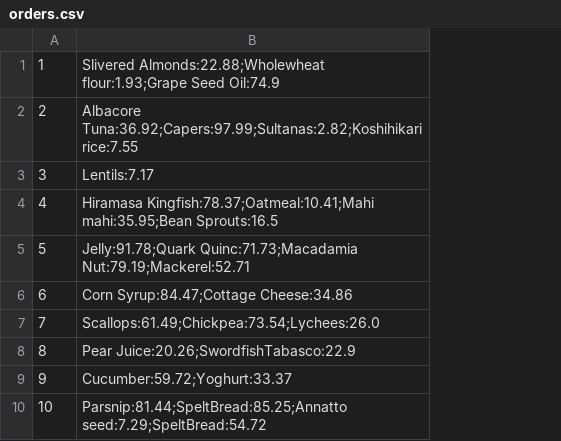
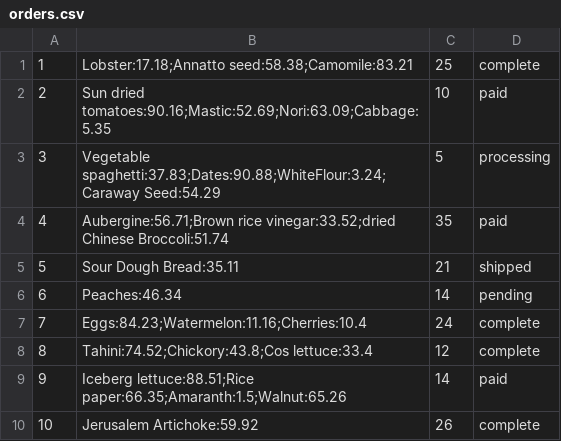
Before and after one commit to holocronweaver/grocery-store, a CSV file: data/orders.csv, drawn as a sheet; only a part is shown; removed rows and columns are numbered as before the commit, all else as after; the diff names each change by its address in the sheet, - before the commit and + after, or states it on an @@ line.

Commit message:
Remove orders.csv; Rename online_orders.csv to orders.csv

```diff
--- a/data/orders.csv
+++ b/data/orders.csv
-column B, rows 1-10: Slivered Almonds:22.88;Wholewheat flour:1.93;Grape Seed Oil:74.9 | Albacore Tuna:36.92;Capers:97.99;Sultanas:2.82;Koshihikari rice:7.55 | Lentils:7.17 | Hiramasa Kingfish:78.37;Oatmeal:10.41;Mahi mahi:35.95;Bean Sprouts:16.5 | Jelly:91.78;Quark Quinc:71.73;Macadamia Nut:79.19;Mackerel:52.71 | Corn Syrup:84.47;Cottage Cheese:34.86 | Scallops:61.49;Chickpea:73.54;Lychees:26.0 | Pear Juice:20.26;SwordfishTabasco:22.9 | Cucumber:59.72;Yoghurt:33.37 | Parsnip:81.44;SpeltBread:85.25;Annatto seed:7.29;SpeltBread:54.72
+column B, rows 1-10: Lobster:17.18;Annatto seed:58.38;Camomile:83.21 | Sun dried tomatoes:90.16;Mastic:52.69;Nori:63.09;Cabbage:5.35 | Vegetable spaghetti:37.83;Dates:90.88;WhiteFlour:3.24;Caraway Seed:54.29 | Aubergine:56.71;Brown rice vinegar:33.52;dried Chinese Broccoli:51.74 | Sour Dough Bread:35.11 | Peaches:46.34 | Eggs:84.23;Watermelon:11.16;Cherries:10.4 | Tahini:74.52;Chickory:43.8;Cos lettuce:33.4 | Iceberg lettuce:88.51;Rice paper:66.35;Amaranth:1.5;Walnut:65.26 | Jerusalem Artichoke:59.92
+column C, rows 1-10: 25 | 10 | 5 | 35 | 21 | 14 | 24 | 12 | 14 | 26
+column D, rows 1-10: complete | paid | processing | paid | shipped | pending | complete | complete | paid | complete
```
Also changed, not shown: 1 other file.
